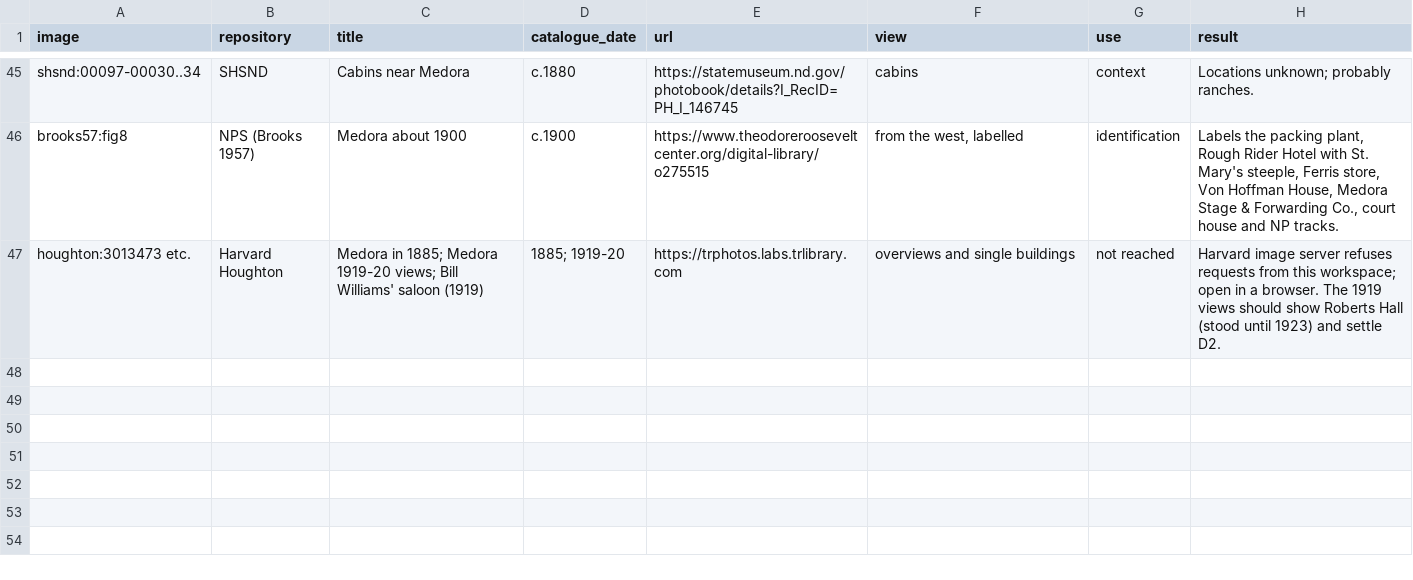
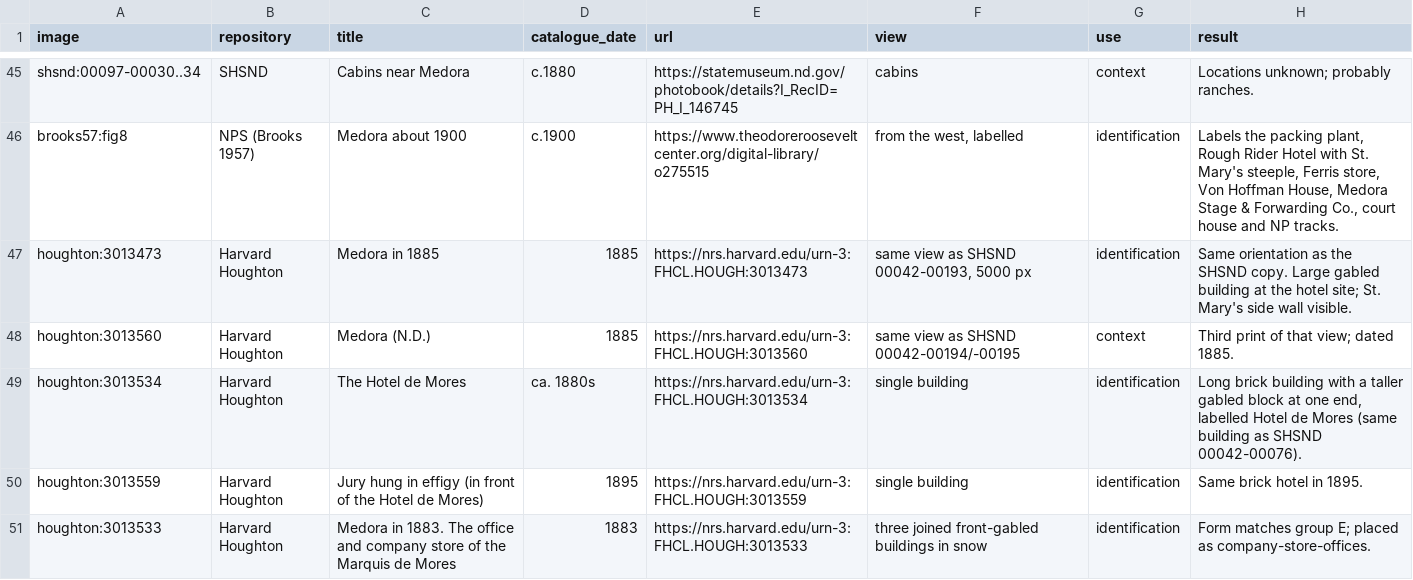
Before and after one commit to Theodore-Roosevelt-Presidential-Library/TRsMedora, a CSV file: data/photo_catalog_1880s.csv, drawn as a sheet; only a part is shown, gaps mark what is left out; removed rows and columns are numbered as before the commit, all else as after; the diff covers the shown part only; the diff names each change by its address in the sheet, - before the commit and + after, or states it on an @@ line.

```diff
--- a/data/photo_catalog_1880s.csv
+++ b/data/photo_catalog_1880s.csv
-row 47: houghton:3013473 etc. | Harvard Houghton | Medora in 1885; Medora 1919-20 views; Bill Williams' saloon (1919) | 1885; 1919-20 | https://trphotos.labs.trlibrary.com | overviews and single buildings | not reached | Harvard image server refuses requests from this workspace; open in a browser. The 1919 views should show Roberts Hall (stood until 1923) and settle D2.
+row 47: houghton:3013473 | Harvard Houghton | Medora in 1885 | 1885 | https://nrs.harvard.edu/urn-3:FHCL.HOUGH:3013473 | same view as SHSND 00042-00193, 5000 px | identification | Same orientation as the SHSND copy. Large gabled building at the hotel site; St. Mary's side wall visible.
+row 48: houghton:3013560 | Harvard Houghton | Medora (N.D.) | 1885 | https://nrs.harvard.edu/urn-3:FHCL.HOUGH:3013560 | same view as SHSND 00042-00194/-00195 | context | Third print of that view; dated 1885.
+row 49: houghton:3013534 | Harvard Houghton | The Hotel de Mores | ca. 1880s | https://nrs.harvard.edu/urn-3:FHCL.HOUGH:3013534 | single building | identification | Long brick building with a taller gabled block at one end, labelled Hotel de Mores (same building as SHSND 00042-00076).
+row 50: houghton:3013559 | Harvard Houghton | Jury hung in effigy (in front of the Hotel de Mores) | 1895 | https://nrs.harvard.edu/urn-3:FHCL.HOUGH:3013559 | single building | identification | Same brick hotel in 1895.
+row 51: houghton:3013533 | Harvard Houghton | Medora in 1883. The office and company store of the Marquis de Mores | 1883 | https://nrs.harvard.edu/urn-3:FHCL.HOUGH:3013533 | three joined front-gabled buildings in snow | identification | Form matches group E; placed as company-store-offices.
```
Also changed, not shown: 6 added rows and 2 edited cells elsewhere in this file, data/buildings.csv, 9 other files.
